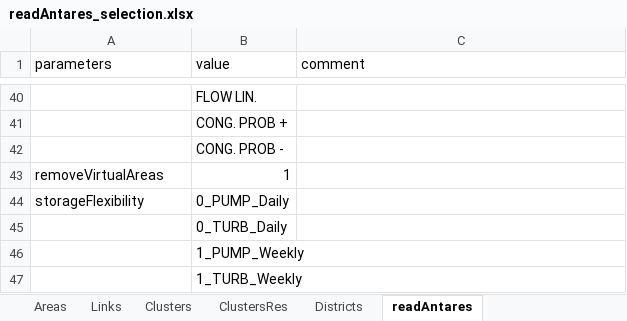
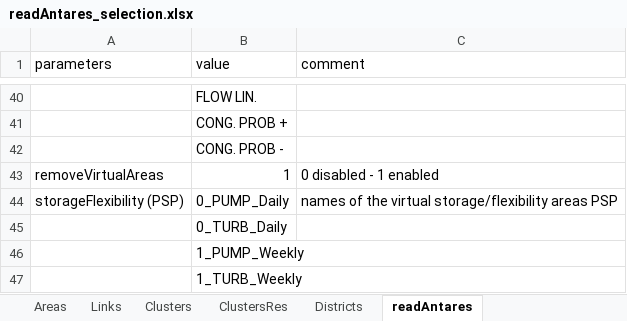
Before and after one commit to armhels/antaresVizMedTSO, an Excel workbook: inst/application/www/readAntares_selection.xlsx, sheet readAntares, drawn as a sheet; only a part is shown, gaps mark what is left out; values as stored, in another font and other column widths than the file's, no borders; the diff covers the shown part only; the diff names each change by its address in the sheet, - before the commit and + after, or states it on an @@ line.

Commit message:
read / write xlsx selection with new storage

```diff
--- a/inst/application/www/readAntares_selection.xlsx (sheet readAntares)
+++ b/inst/application/www/readAntares_selection.xlsx (sheet readAntares)
-C43 (comment): (empty)
+C43 (comment): 0 disabled - 1 enabled
-A44 (parameters): storageFlexibility
+A44 (parameters): storageFlexibility (PSP)
-C44 (comment): (empty)
+C44 (comment): names of the virtual storage/flexibility areas PSP
```
Also changed, not shown: 28 added rows and 3 edited cells elsewhere in this sheet, 10 other files.
